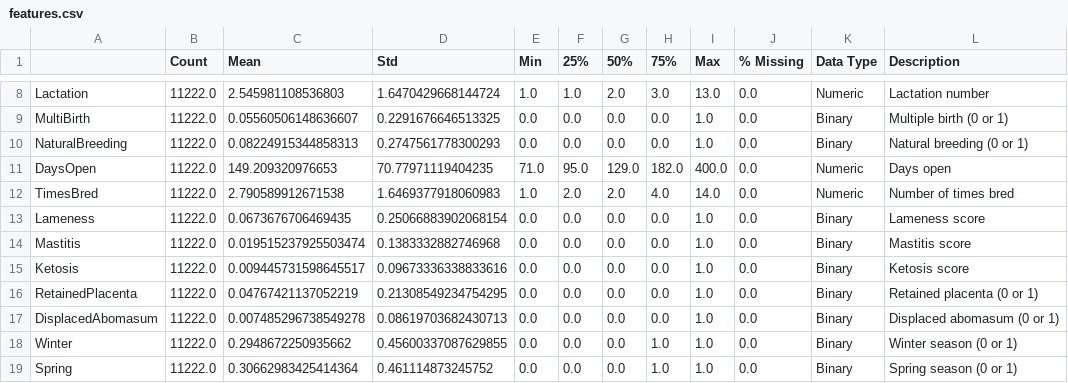
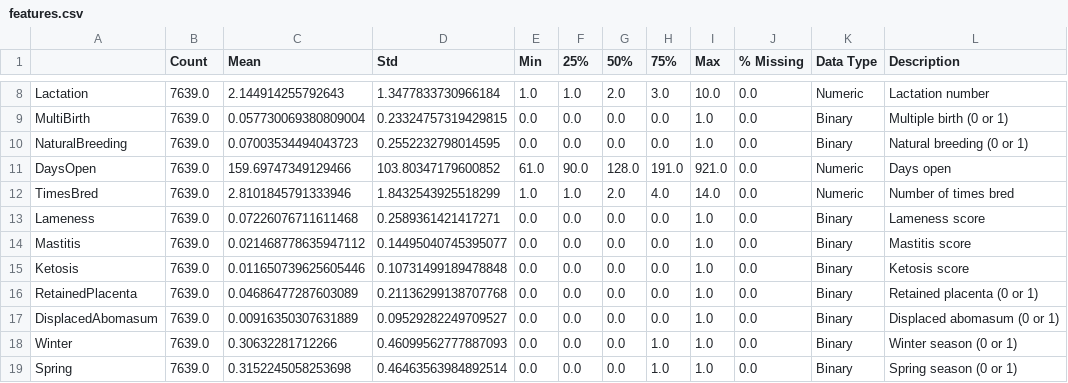
Before and after one commit to mmgh900/days-open-rnn, a CSV file: features.csv, drawn as a sheet; only a part is shown, gaps mark what is left out; the diff covers the shown part only; the diff names each change by its address in the sheet, - before the commit and + after, or states it on an @@ line.

```diff
--- a/features.csv
+++ b/features.csv
-B8:B19 (Count): 11222.0
+B8:B19 (Count): 7639.0
-C8 (Mean): 2.545981108536803
+C8 (Mean): 2.144914255792643
-D8 (Std): 1.6470429668144724
+D8 (Std): 1.3477833730966184
-I8 (Max): 13.0
+I8 (Max): 10.0
-C9 (Mean): 0.05560506148636607
+C9 (Mean): 0.057730069380809004
-D9 (Std): 0.2291676646513325
+D9 (Std): 0.23324757319429815
-C10 (Mean): 0.08224915344858313
+C10 (Mean): 0.07003534494043723
-D10 (Std): 0.2747561778300293
+D10 (Std): 0.2552232798014595
-C11 (Mean): 149.209320976653
+C11 (Mean): 159.69747349129466
-D11 (Std): 70.77971119404235
+D11 (Std): 103.80347179600852
-E11 (Min): 71.0
+E11 (Min): 61.0
-F11 (25%): 95.0
+F11 (25%): 90.0
-G11 (50%): 129.0
+G11 (50%): 128.0
-H11 (75%): 182.0
+H11 (75%): 191.0
-I11 (Max): 400.0
+I11 (Max): 921.0
-C12 (Mean): 2.790589912671538
+C12 (Mean): 2.8101845791333946
-D12 (Std): 1.6469377918060983
+D12 (Std): 1.8432543925518299
-F12 (25%): 2.0
+F12 (25%): 1.0
-C13 (Mean): 0.0673676706469435
+C13 (Mean): 0.07226076711611468
-D13 (Std): 0.25066883902068154
+D13 (Std): 0.2589361421417271
-C14 (Mean): 0.019515237925503474
+C14 (Mean): 0.021468778635947112
-D14 (Std): 0.1383332882746968
+D14 (Std): 0.14495040745395077
-C15 (Mean): 0.009445731598645517
+C15 (Mean): 0.011650739625605446
-D15 (Std): 0.09673336338833616
+D15 (Std): 0.10731499189478848
-C16 (Mean): 0.04767421137052219
+C16 (Mean): 0.04686477287603089
-D16 (Std): 0.21308549234754295
+D16 (Std): 0.21136299138707768
-C17 (Mean): 0.007485296738549278
+C17 (Mean): 0.00916350307631889
-D17 (Std): 0.08619703682430713
+D17 (Std): 0.09529282249709527
-C18 (Mean): 0.2948672250935662
+C18 (Mean): 0.30632281712266
-D18 (Std): 0.45600337087629855
+D18 (Std): 0.46099562777887093
-C19 (Mean): 0.30662983425414364
+C19 (Mean): 0.3152245058253698
-D19 (Std): 0.461114873245752
+D19 (Std): 0.46463563984892514
```
Also changed, not shown: 64 edited cells elsewhere in this file, features - Copy.csv, results.csv, 2 other files.
